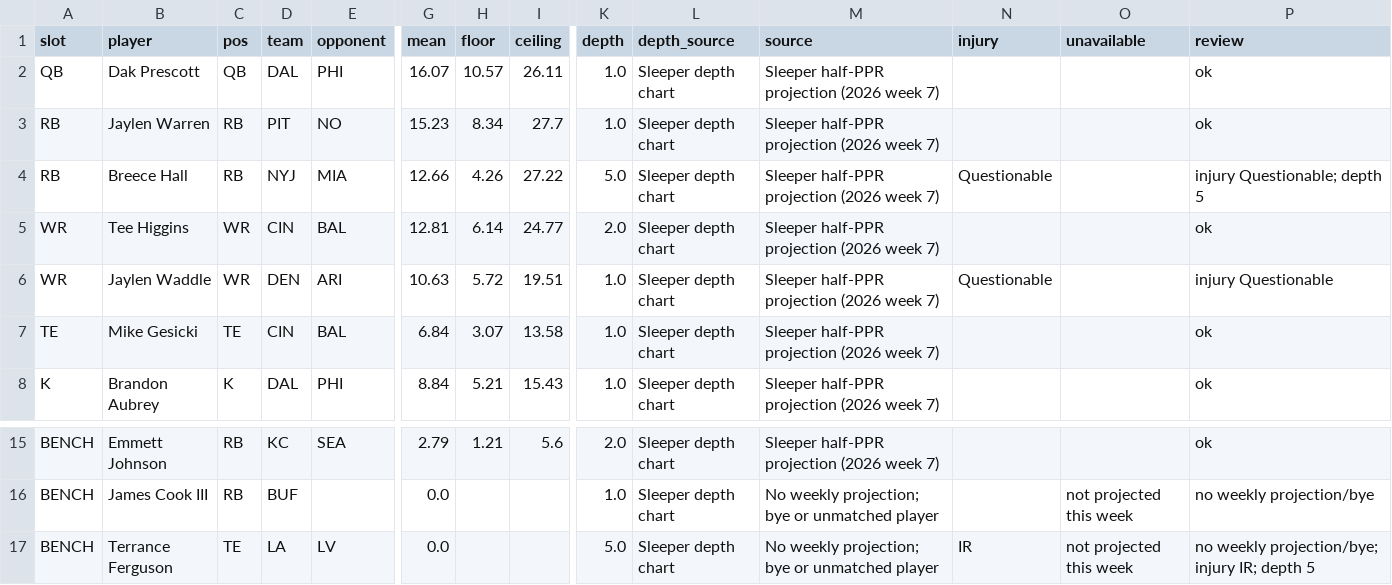
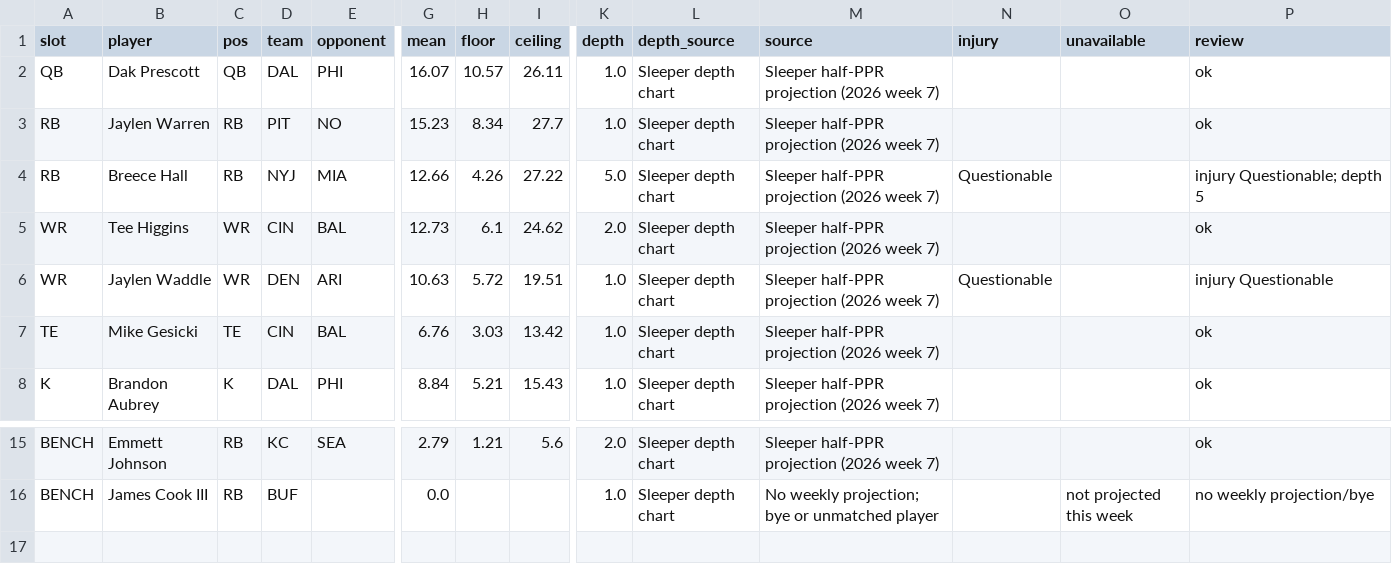
Before and after one commit to Dave356w/-nfl-top25-rankings, a CSV file: site/data/lineup/history/2026-10-22.csv, drawn as a sheet; only a part is shown, gaps mark what is left out; rows hold the shown columns only; the diff names each change by its address in the sheet, - before the commit and + after, or states it on an @@ line.

```diff
--- a/site/data/lineup/history/2026-10-22.csv
+++ b/site/data/lineup/history/2026-10-22.csv
-G5 (mean): 12.81
+G5 (mean): 12.73
-H5 (floor): 6.14
+H5 (floor): 6.1
-I5 (ceiling): 24.77
+I5 (ceiling): 24.62
-G7 (mean): 6.84
+G7 (mean): 6.76
-H7 (floor): 3.07
+H7 (floor): 3.03
-I7 (ceiling): 13.58
+I7 (ceiling): 13.42
-row 17: BENCH | Terrance Ferguson | TE | LA | LV | 0.0 |  |  | 5.0 | Sleeper depth chart | No weekly projection; bye or unmatched player | IR | not projected this week | no weekly projection/bye; injury IR; depth 5
```
Also changed, not shown: site/data/history/2026-10-22.csv, site/data/latest.csv, 25 other files.
